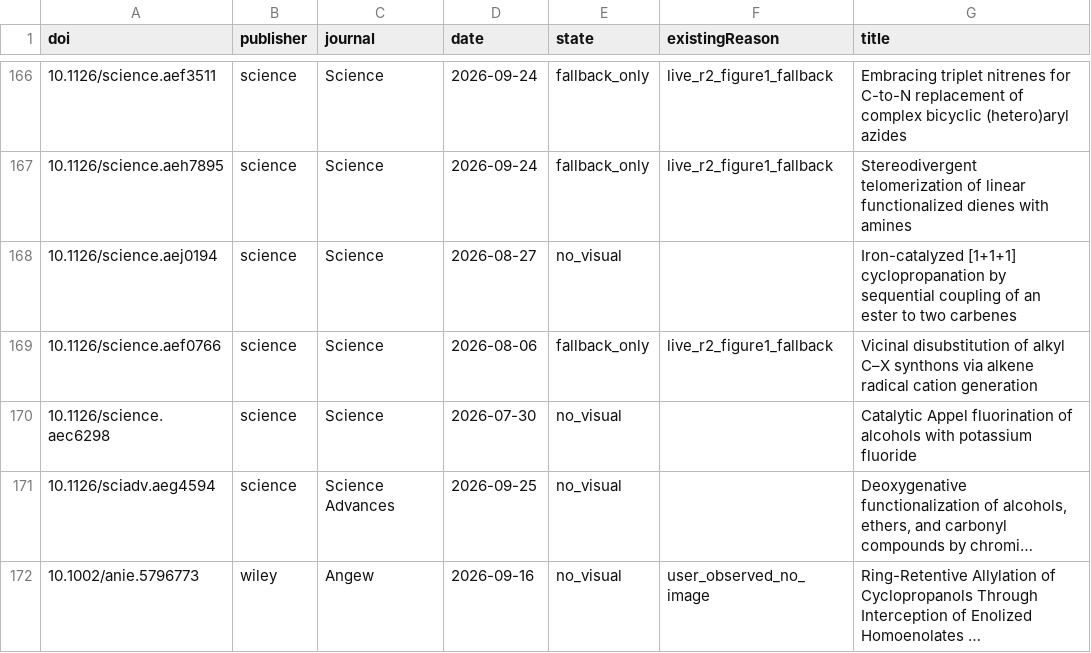
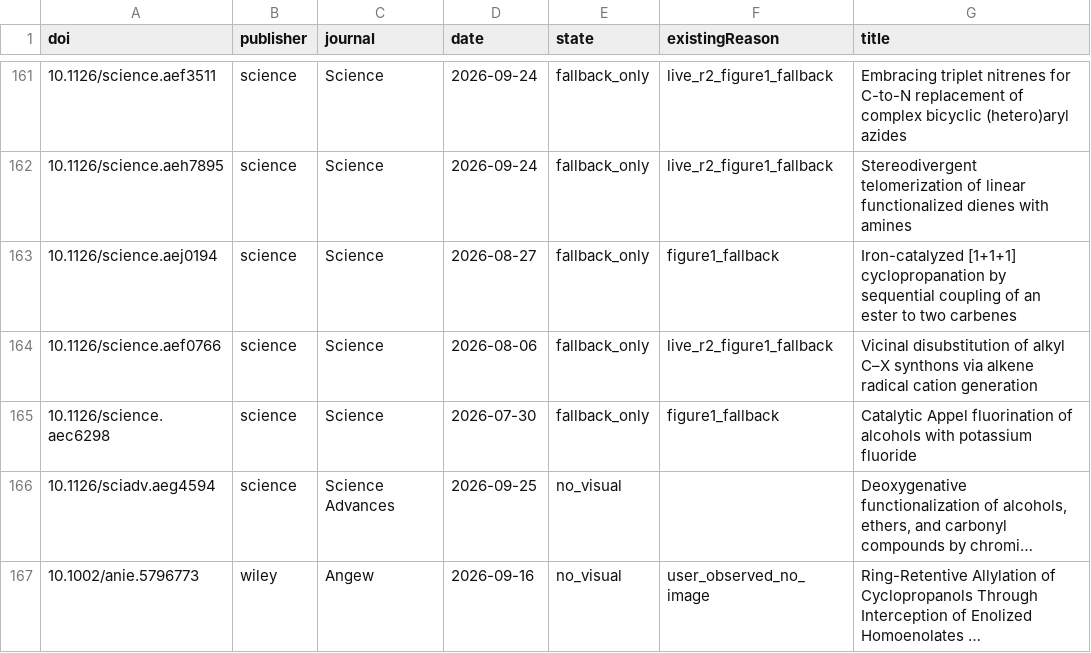
Before and after one commit to zhou526316-sys/organic-synthesis-gallery, a CSV file: toc-collector/queues/toc-demand-all.csv, drawn as a sheet; only a part is shown, gaps mark what is left out; long unchanged cells end in …; addresses are those after the commit; the diff covers the shown part only; the diff names each change by its address in the sheet, - before the commit and + after, or states it on an @@ line.

```diff
--- a/toc-collector/queues/toc-demand-all.csv
+++ b/toc-collector/queues/toc-demand-all.csv
-E163 (state): no_visual
+E163 (state): fallback_only
-F163 (existingReason): (empty)
+F163 (existingReason): figure1_fallback
-E165 (state): no_visual
+E165 (state): fallback_only
-F165 (existingReason): (empty)
+F165 (existingReason): figure1_fallback
```
Also changed, not shown: 9 removed rows and 6 edited cells elsewhere in this file, 12 other files.
